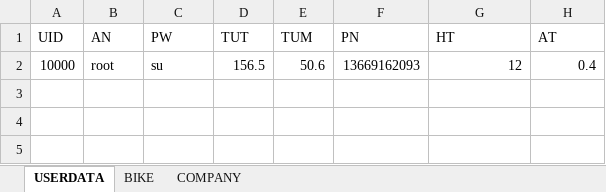
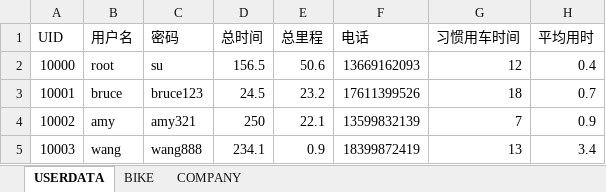
Before and after one commit to Bruce198899/Cbigwork, an Excel workbook: DATA_DEFAULT.xlsx, sheet USERDATA, drawn as a sheet; values as stored, in another font and other column widths than the file's, no borders; removed rows and columns are numbered as before the commit, all else as after; the diff names each change by its address in the sheet, - before the commit and + after, or states it on an @@ line.

```diff
--- a/DATA_DEFAULT.xlsx (sheet USERDATA)
+++ b/DATA_DEFAULT.xlsx (sheet USERDATA)
-row 1: UID | AN | PW | TUT | TUM | PN | HT | AT
+row 1: UID | 用户名 | 密码 | 总时间 | 总里程 | 电话 | 习惯用车时间 | 平均用时
+row 3: 10001 | bruce | bruce123 | 24.5 | 23.2 | 17611399526 | 18 | 0.7
+row 4: 10002 | amy | amy321 | 250 | 22.1 | 13599832139 | 7 | 0.9
+row 5: 10003 | wang | wang888 | 234.1 | 0.9 | 18399872419 | 13 | 3.4
```
Also changed, not shown: sheet BIKE, sheet COMPANY.
